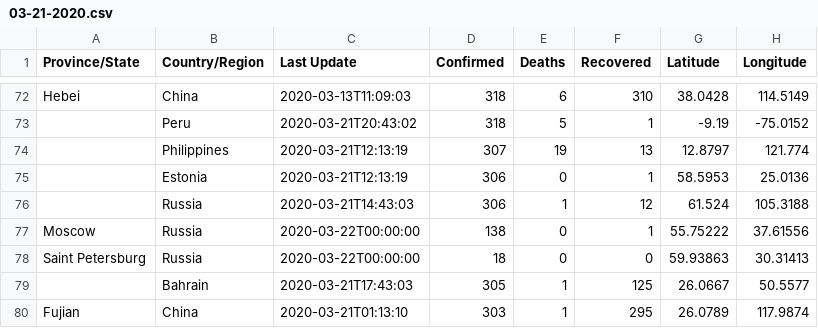
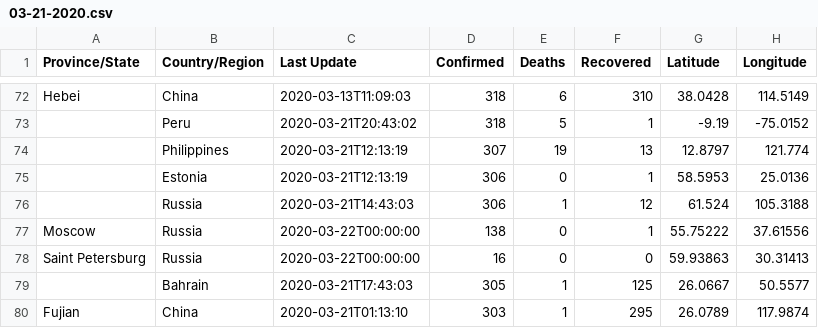
Before and after one commit to ekatef/COVID-19_plus_Russia, a CSV file: csse_covid_19_data/csse_covid_19_daily_reports/03-21-2020.csv, drawn as a sheet; only a part is shown, gaps mark what is left out.

Commit message:
Fix SPb counts, add 03-22-2020

```diff
--- a/csse_covid_19_data/csse_covid_19_daily_reports/03-21-2020.csv
+++ b/csse_covid_19_data/csse_covid_19_daily_reports/03-21-2020.csv
@@ -77,3 +77,3 @@ Hebei,China,2020-03-13T11:09:03,318,6,310,38.0428,114.5149
 Moscow,Russia,2020-03-22T00:00:00,138,0,1,55.75222,37.61556
-"Saint Petersburg",Russia,2020-03-22T00:00:00,18,0,0,59.93863,30.31413
+"Saint Petersburg",Russia,2020-03-22T00:00:00,16,0,0,59.93863,30.31413
 ,Bahrain,2020-03-21T17:43:03,305,1,125,26.0667,50.5577
```
Also changed, not shown: 1 other file.
